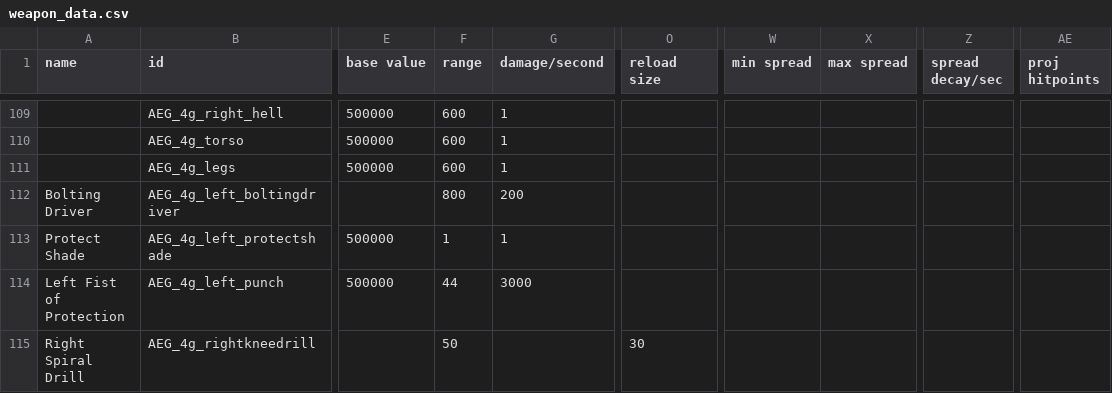
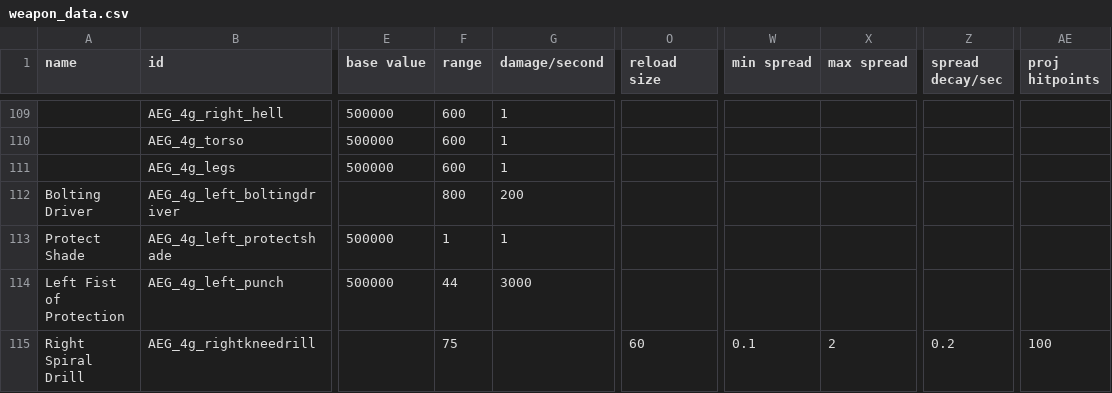
Before and after one commit to OmegaCore7/AEG, a CSV file: data/weapons/weapon_data.csv, drawn as a sheet; only a part is shown, gaps mark what is left out; the diff names each change by its address in the sheet, - before the commit and + after, or states it on an @@ line.

```diff
--- a/data/weapons/weapon_data.csv
+++ b/data/weapons/weapon_data.csv
-F115 (range): 50
+F115 (range): 75
-O115 (reload size): 30
+O115 (reload size): 60
-W115 (min spread): (empty)
+W115 (min spread): 0.1
-X115 (max spread): (empty)
+X115 (max spread): 2
-Z115 (spread decay/sec): (empty)
+Z115 (spread decay/sec): 0.2
-AE115 (proj hitpoints): (empty)
+AE115 (proj hitpoints): 100
```
Also changed, not shown: 4 other files.
